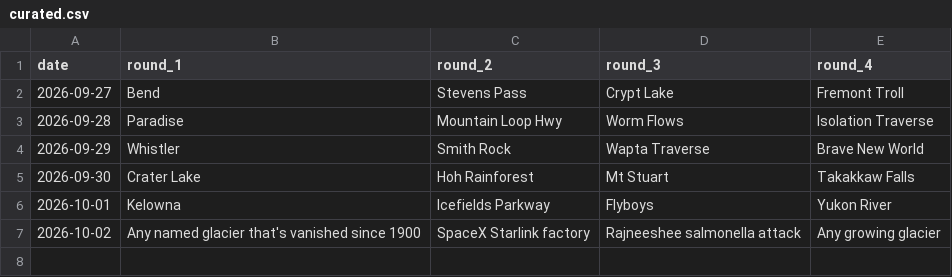
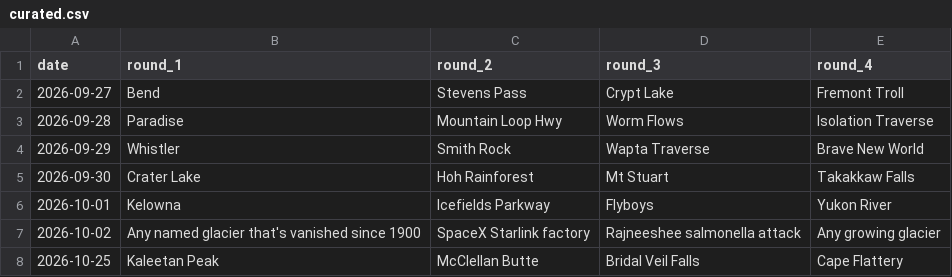
Before and after one commit to pnwtap/pnwtap.github.io, a CSV file: data/curated.csv, drawn as a sheet; the diff names each change by its address in the sheet, - before the commit and + after, or states it on an @@ line.

```diff
--- a/data/curated.csv
+++ b/data/curated.csv
+row 8: 2026-10-25 | Kaleetan Peak | McClellan Butte | Bridal Veil Falls | Cape Flattery
```
Also changed, not shown: data/locations.csv, 2 other files.
